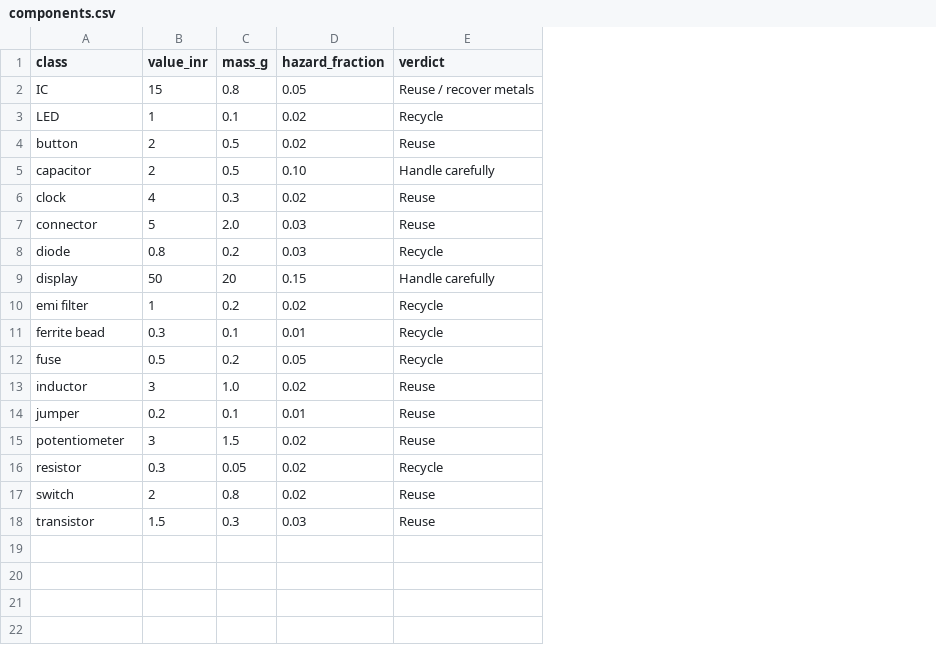
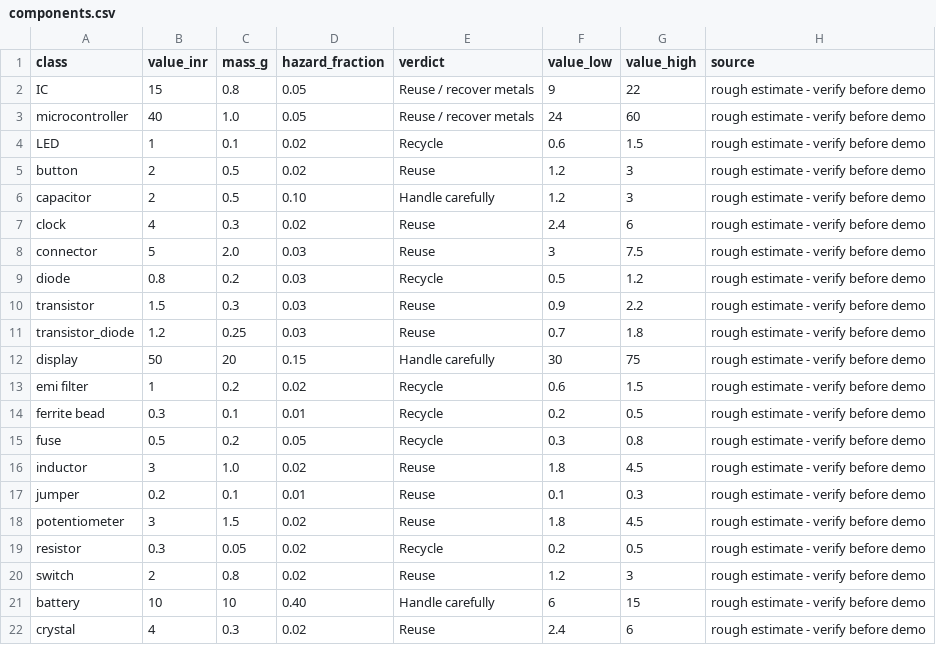
Before and after one commit to kishansandimani/Hackfusion-2k26-Coders, a CSV file: components.csv, drawn as a sheet; addresses are those after the commit; the diff names each change by its address in the sheet, - before the commit and + after, or states it on an @@ line.

```diff
--- a/components.csv
+++ b/components.csv
+column F (value_low), row 2: 9; rows 4-9: 0.6 | 1.2 | 1.2 | 2.4 | 3 | 0.5; rows 12-20: 30 | 0.6 | 0.2 | 0.3 | 1.8 | 0.1 | 1.8 | 0.2 | 1.2
+column G (value_high), row 2: 22; rows 4-9: 1.5 | 3 | 3 | 6 | 7.5 | 1.2; rows 12-20: 75 | 1.5 | 0.5 | 0.8 | 4.5 | 0.3 | 4.5 | 0.5 | 3
+column H (source), row 2: rough estimate - verify before demo; rows 4-9: all rough estimate - verify before demo; rows 12-20: all rough estimate - verify before demo
+row 3: microcontroller | 40 | 1.0 | 0.05 | Reuse / recover metals | 24 | 60 | rough estimate - verify before demo
@@ row 18 moved to row 10: transistor @@
+row 11: transistor_diode | 1.2 | 0.25 | 0.03 | Reuse | 0.7 | 1.8 | rough estimate - verify before demo
+row 21: battery | 10 | 10 | 0.40 | Handle carefully | 6 | 15 | rough estimate - verify before demo
+row 22: crystal | 4 | 0.3 | 0.02 | Reuse | 2.4 | 6 | rough estimate - verify before demo
```
Also changed, not shown: parts_db.csv, 5 other files.
